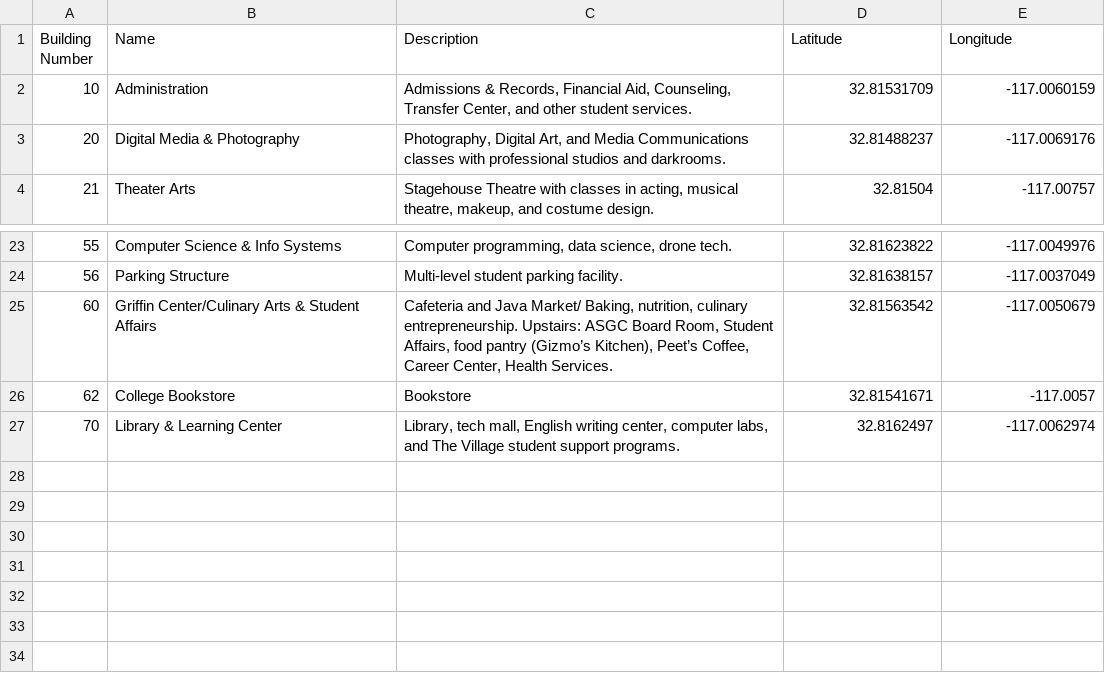
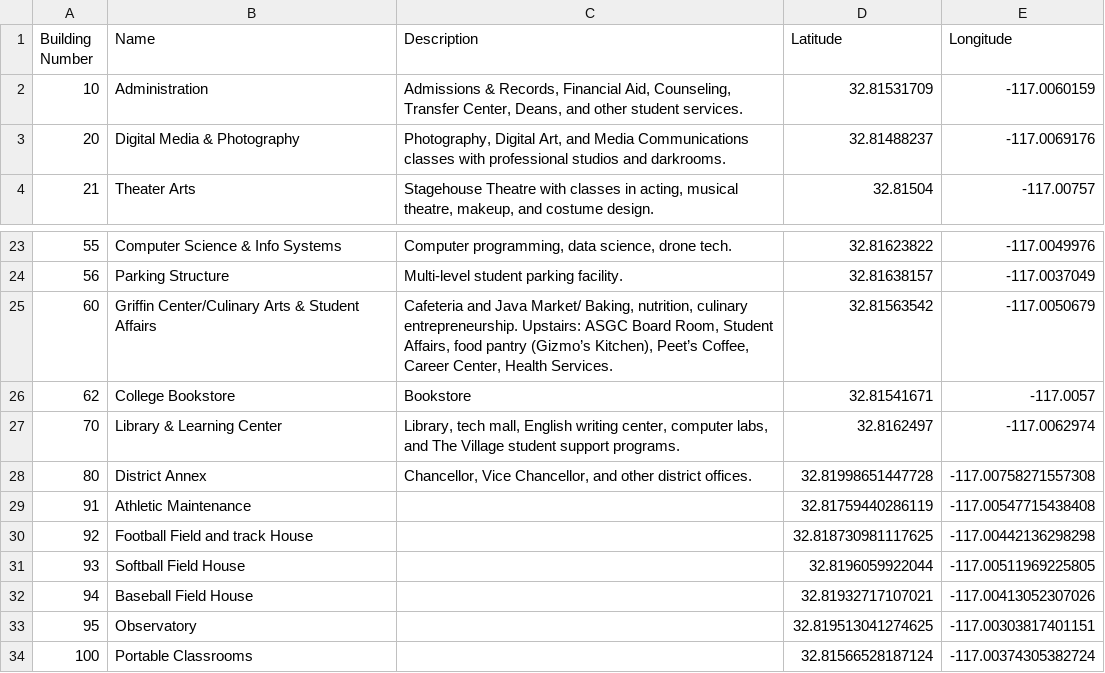
Before and after one commit to Sarach16/InteractiveMap, a CSV file: public/data/mapData.csv, drawn as a sheet; only a part is shown, gaps mark what is left out.

```diff
--- a/public/data/mapData.csv
+++ b/public/data/mapData.csv
@@ -1,3 +1,3 @@
 Building Number,Name,Description,Latitude,Longitude
-10,Administration,"Admissions & Records, Financial Aid, Counseling, Transfer Center, and other student services.",32.81531709,-117.0060159
+10,Administration,"Admissions & Records, Financial Aid, Counseling, Transfer Center, Deans, and other student services.",32.81531709,-117.0060159
 20,Digital Media & Photography,"Photography, Digital Art, and Media Communications classes with professional studios and darkrooms.",32.81488237,-117.0069176
@@ -27 +27,8 @@ Building Number,Name,Description,Latitude,Longitude
 70,Library & Learning Center,"Library, tech mall, English writing center, computer labs, and The Village student support programs.",32.8162497,-117.0062974
+80,District Annex,"Chancellor, Vice Chancellor, and other district offices.",32.81998651447728,-117.00758271557308
+91,Athletic Maintenance,"",32.81759440286119,-117.00547715438408
+92,Football Field and track House,"",32.818730981117625,-117.00442136298298
+93,Softball Field House,"",32.8196059922044,-117.00511969225805
+94,Baseball Field House,"",32.81932717107021,-117.00413052307026
+95,Observatory,"",32.819513041274625,-117.00303817401151
+100,Portable Classrooms,"",32.81566528187124, -117.00374305382724
```
Also changed, not shown: 2 other files.
